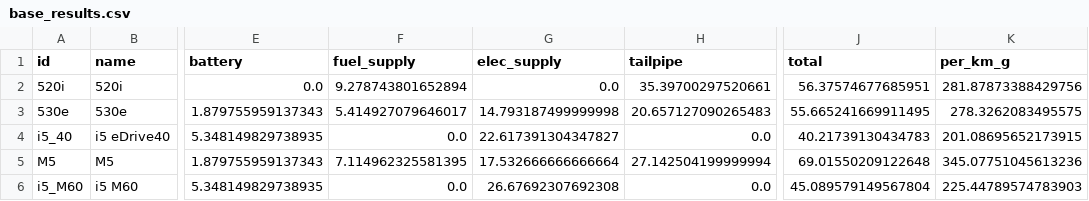
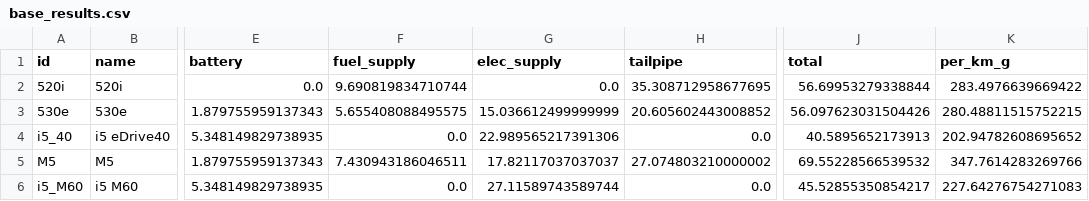
Before and after one commit to goalbangg-prog/BMW-5-series-LCA, a CSV file: outputs/base_results.csv, drawn as a sheet; only a part is shown, gaps mark what is left out; the diff names each change by its address in the sheet, - before the commit and + after, or states it on an @@ line.

```diff
--- a/outputs/base_results.csv
+++ b/outputs/base_results.csv
-F2 (fuel_supply): 9.278743801652894
+F2 (fuel_supply): 9.690819834710744
-H2 (tailpipe): 35.39700297520661
+H2 (tailpipe): 35.308712958677695
-J2 (total): 56.37574677685951
+J2 (total): 56.69953279338844
-K2 (per_km_g): 281.87873388429756
+K2 (per_km_g): 283.4976639669422
-F3 (fuel_supply): 5.414927079646017
+F3 (fuel_supply): 5.655408088495575
-G3 (elec_supply): 14.793187499999998
+G3 (elec_supply): 15.036612499999999
-H3 (tailpipe): 20.657127090265483
+H3 (tailpipe): 20.605602443008852
-J3 (total): 55.665241669911495
+J3 (total): 56.097623031504426
-K3 (per_km_g): 278.3262083495575
+K3 (per_km_g): 280.48811515752215
-G4 (elec_supply): 22.617391304347827
+G4 (elec_supply): 22.989565217391306
-J4 (total): 40.21739130434783
+J4 (total): 40.5895652173913
-K4 (per_km_g): 201.08695652173915
+K4 (per_km_g): 202.94782608695652
-F5 (fuel_supply): 7.114962325581395
+F5 (fuel_supply): 7.430943186046511
-G5 (elec_supply): 17.532666666666664
+G5 (elec_supply): 17.82117037037037
-H5 (tailpipe): 27.142504199999994
+H5 (tailpipe): 27.074803210000002
-J5 (total): 69.01550209122648
+J5 (total): 69.55228566539532
-K5 (per_km_g): 345.07751045613236
+K5 (per_km_g): 347.7614283269766
-G6 (elec_supply): 26.67692307692308
+G6 (elec_supply): 27.11589743589744
-J6 (total): 45.089579149567804
+J6 (total): 45.52855350854217
-K6 (per_km_g): 225.44789574783903
+K6 (per_km_g): 227.64276754271083
```
Also changed, not shown: outputs/breakeven.csv, outputs/grid_scenarios.csv, 9 other files.
